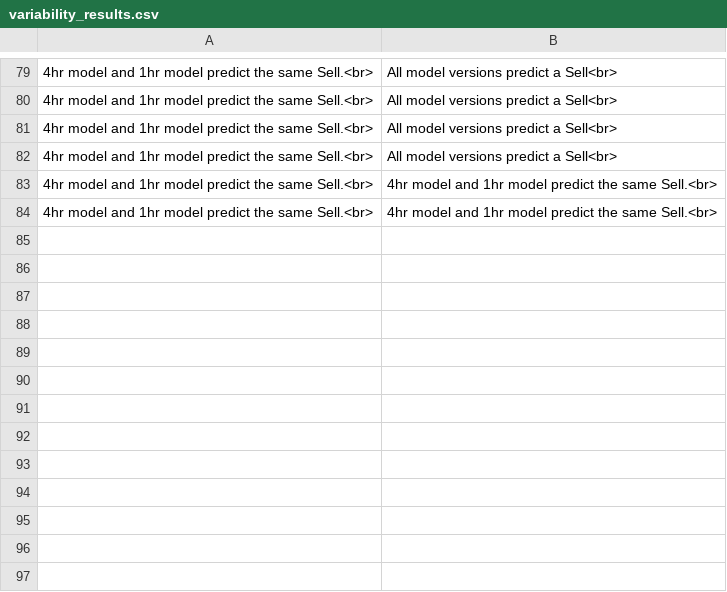
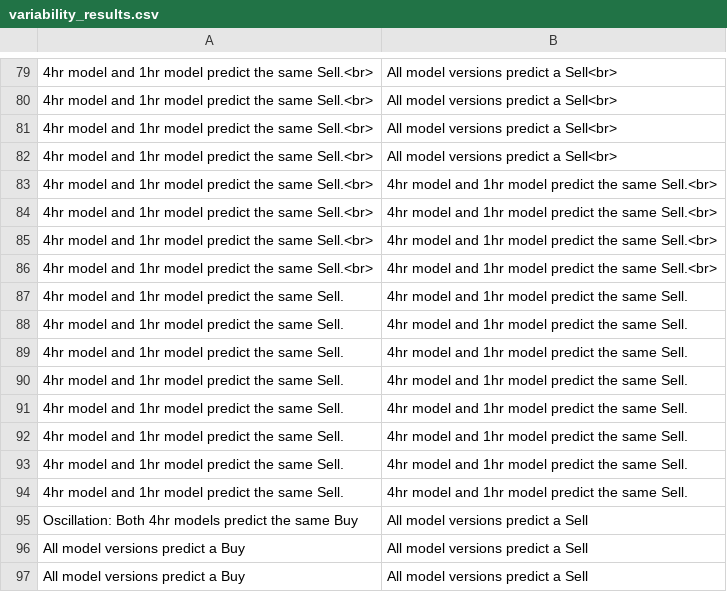
Before and after one commit to ZonyLaw/TradePro, a CSV file: media/model_results/variability_results.csv, drawn as a sheet; only a part is shown, gaps mark what is left out; the diff names each change by its address in the sheet, - before the commit and + after, or states it on an @@ line.

Commit message:
add reverse and variability results to ml report front end

```diff
--- a/media/model_results/variability_results.csv
+++ b/media/model_results/variability_results.csv
+row 85: 4hr model and 1hr model predict the same Sell.<br> | 4hr model and 1hr model predict the same Sell.<br>
+row 86: 4hr model and 1hr model predict the same Sell.<br> | 4hr model and 1hr model predict the same Sell.<br>
+row 87: 4hr model and 1hr model predict the same Sell. | 4hr model and 1hr model predict the same Sell.
+row 88: 4hr model and 1hr model predict the same Sell. | 4hr model and 1hr model predict the same Sell.
+row 89: 4hr model and 1hr model predict the same Sell. | 4hr model and 1hr model predict the same Sell.
+row 90: 4hr model and 1hr model predict the same Sell. | 4hr model and 1hr model predict the same Sell.
+row 91: 4hr model and 1hr model predict the same Sell. | 4hr model and 1hr model predict the same Sell.
+row 92: 4hr model and 1hr model predict the same Sell. | 4hr model and 1hr model predict the same Sell.
+row 93: 4hr model and 1hr model predict the same Sell. | 4hr model and 1hr model predict the same Sell.
+row 94: 4hr model and 1hr model predict the same Sell. | 4hr model and 1hr model predict the same Sell.
+row 95: Oscillation: Both 4hr models predict the same Buy | All model versions predict a Sell
+row 96: All model versions predict a Buy | All model versions predict a Sell
+row 97: All model versions predict a Buy | All model versions predict a Sell
```
Also changed, not shown: 17 other files.
